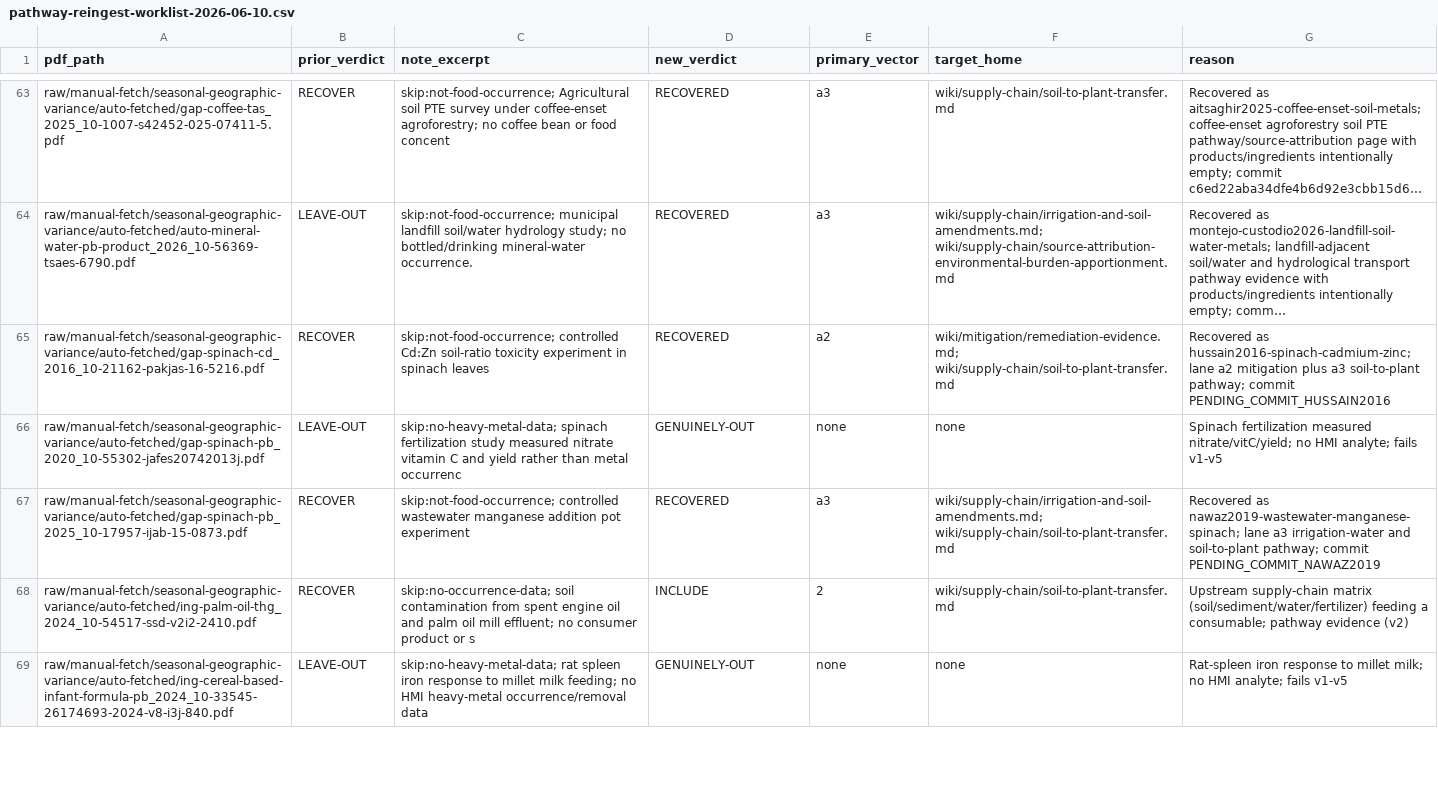
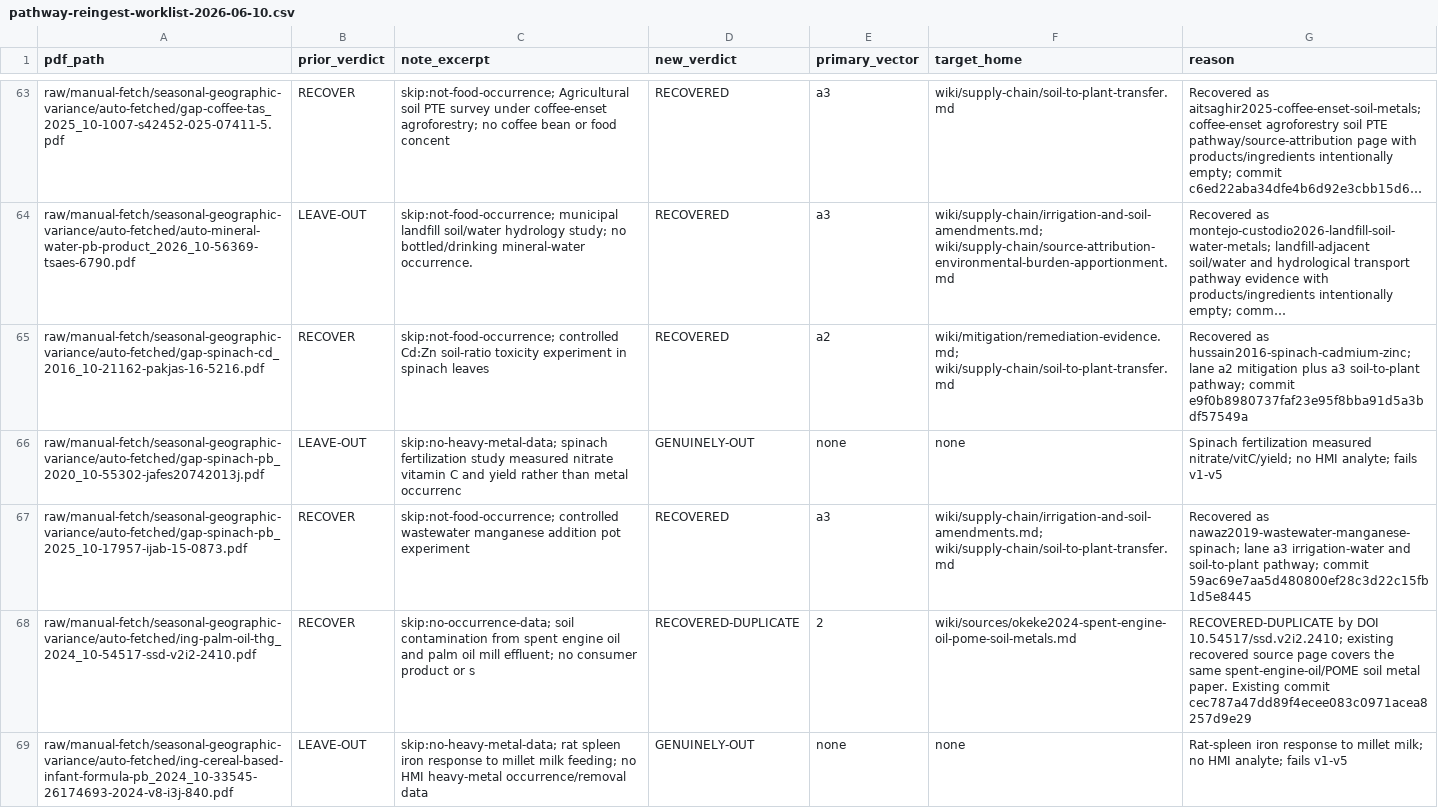
Before and after one commit to paleofoundation/heavymetalindex, a CSV file: data/evidence/autonomy/pathway-reingest-worklist-2026-06-10.csv, drawn as a sheet; only a part is shown, gaps mark what is left out; long unchanged cells end in …; the diff covers the shown part only; the diff names each change by its address in the sheet, - before the commit and + after, or states it on an @@ line.

```diff
--- a/data/evidence/autonomy/pathway-reingest-worklist-2026-06-10.csv
+++ b/data/evidence/autonomy/pathway-reingest-worklist-2026-06-10.csv
-G65 (reason): …pathway; commit PENDING_COMMIT_HUSSAIN2016
+G65 (reason): …pathway; commit e9f0b8980737faf23e95f8bba91d5a3bdf57549a
-G67 (reason): …pathway; commit PENDING_COMMIT_NAWAZ2019
+G67 (reason): …pathway; commit 59ac69e7aa5d480800ef28c3d22c15fb1d5e8445
-D68 (new_verdict): INCLUDE
+D68 (new_verdict): RECOVERED-DUPLICATE
-F68 (target_home): wiki/supply-chain/soil-to-plant-transfer.md
+F68 (target_home): wiki/sources/okeke2024-spent-engine-oil-pome-soil-metals.md
-G68 (reason): Upstream supply-chain matrix (soil/sediment/water/fertilizer) feeding a consumable; pathway evidence (v2)
+G68 (reason): RECOVERED-DUPLICATE by DOI 10.54517/ssd.v2i2.2410; existing recovered source page covers the same spent-engine-oil/POME soil metal paper. Existing commit cec787a47dd89f4ecee083c0971acea8257d9e29
```
Also changed, not shown: 4 edited cells elsewhere in this file, data/evidence/audit-queue.csv, 4 other files.
